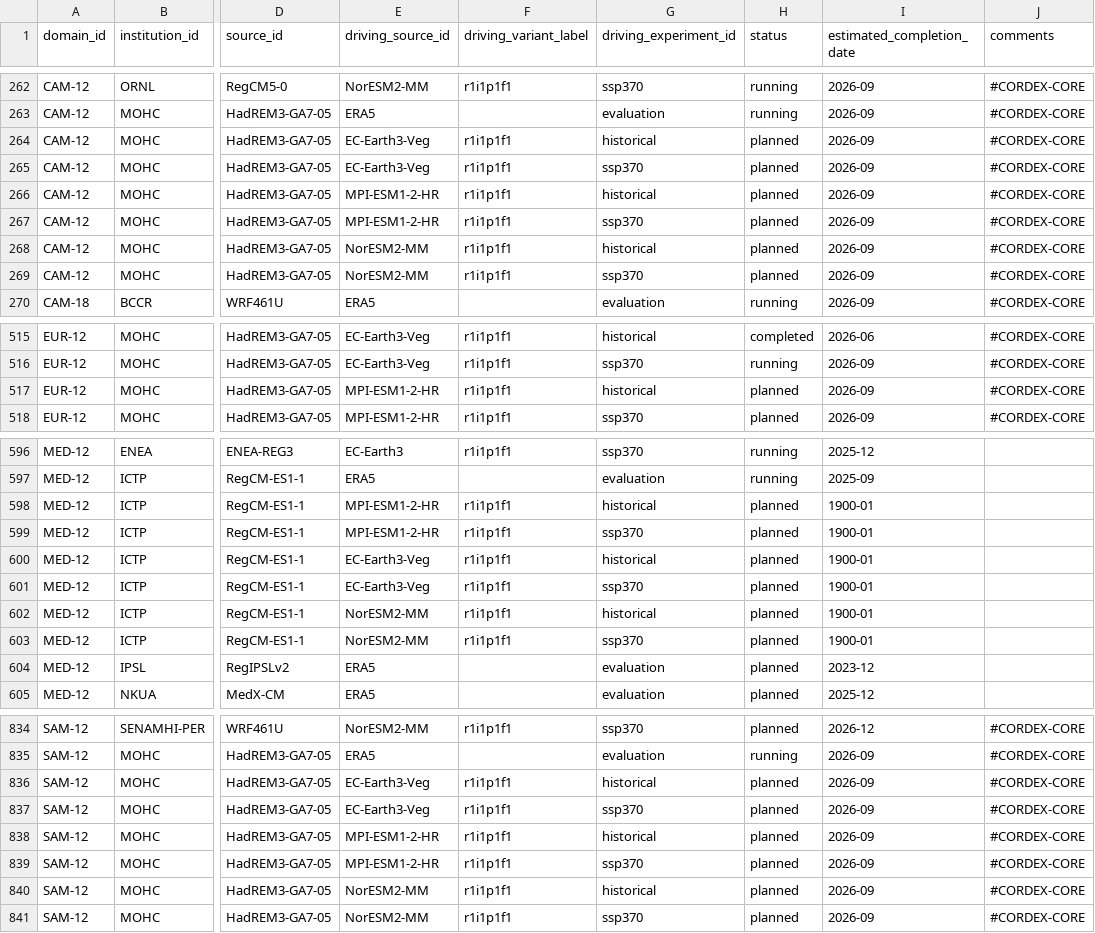
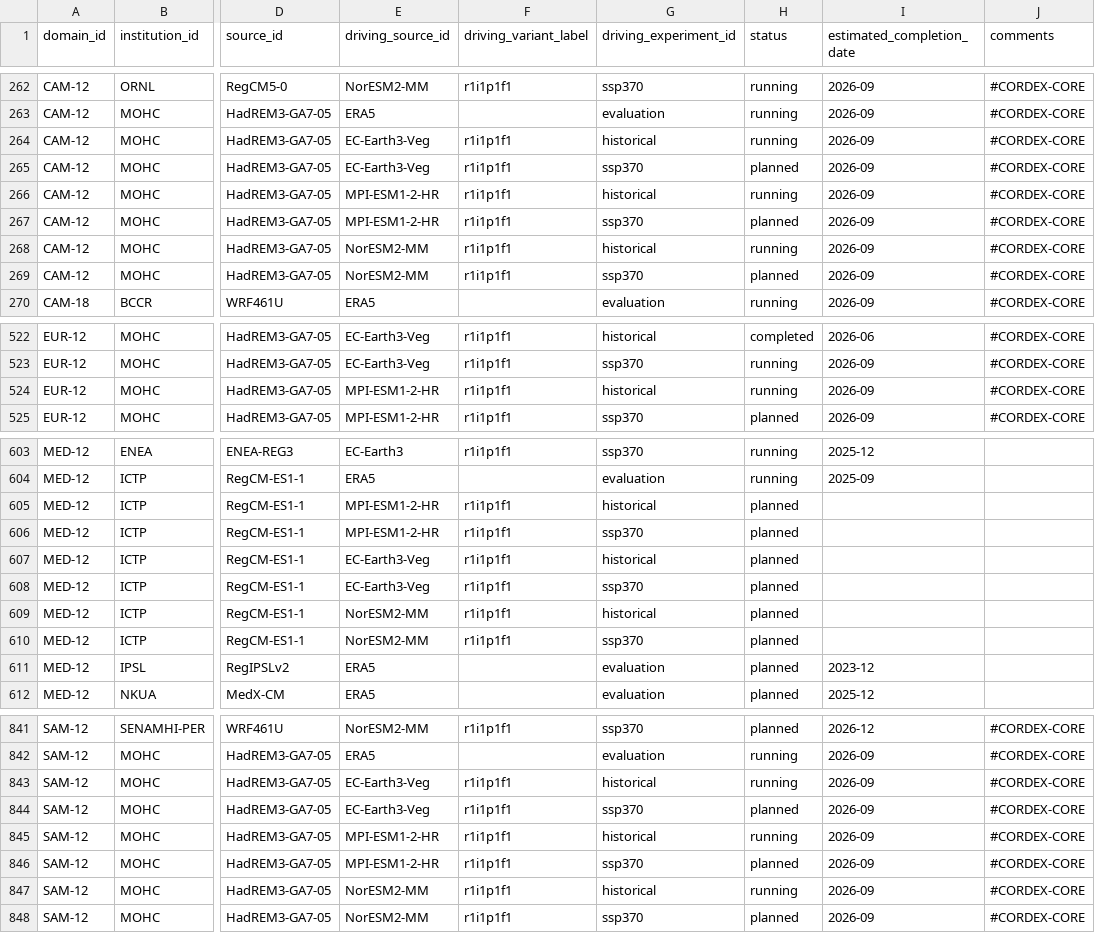
Before and after one commit to WCRP-CORDEX/simulation-status, a CSV file: CMIP6_downscaling_plans.csv, drawn as a sheet; only a part is shown, gaps mark what is left out; addresses are those after the commit; the diff covers the shown part only; the diff names each change by its address in the sheet, - before the commit and + after, or states it on an @@ line.

Commit message:
Update CanRCM5 CORDEX-CMIP6 run status

```diff
--- a/CMIP6_downscaling_plans.csv
+++ b/CMIP6_downscaling_plans.csv
-H264 (status): planned
+H264 (status): running
-H266 (status): planned
+H266 (status): running
-H268 (status): planned
+H268 (status): running
-H524 (status): planned
+H524 (status): running
-I605:I610 (estimated_completion_date): 1900-01
+I605:I610 (estimated_completion_date): (empty)
-H843 (status): planned
+H843 (status): running
-H845 (status): planned
+H845 (status): running
-H847 (status): planned
+H847 (status): running
```
Also changed, not shown: 7 added rows and 14 edited cells elsewhere in this file.
